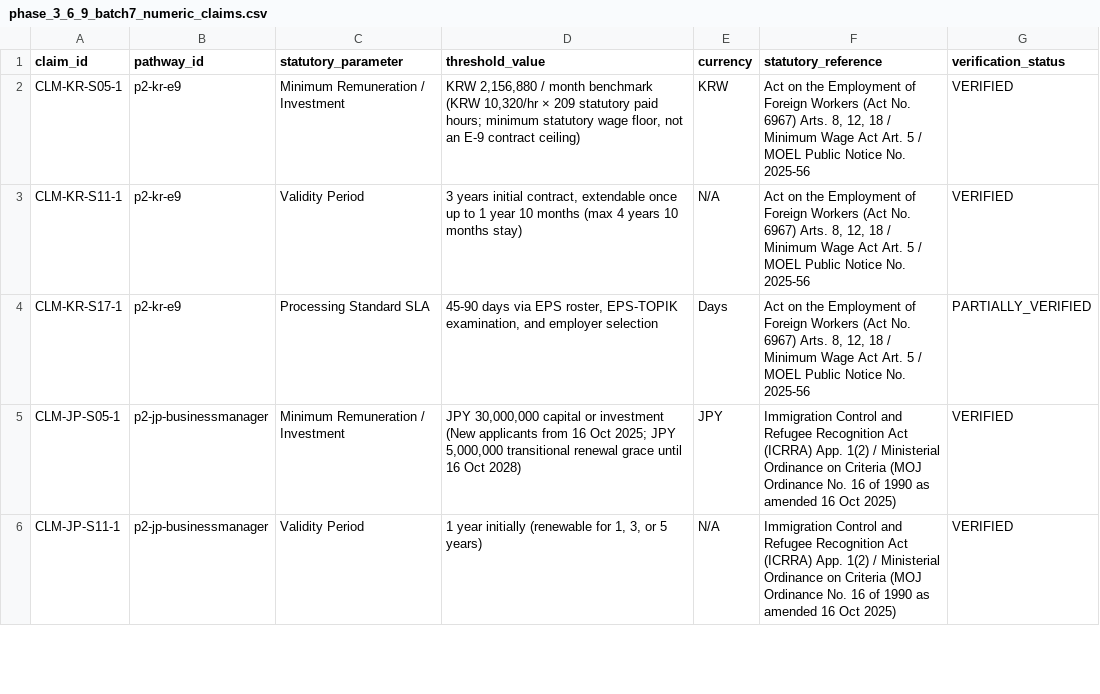
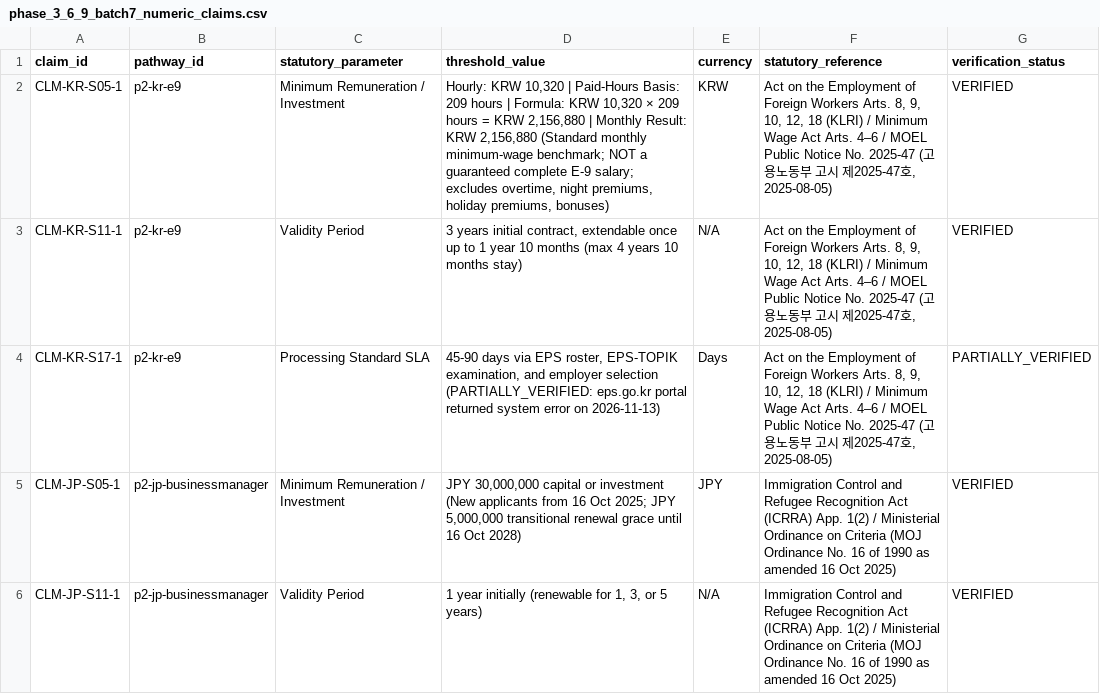
Before and after one commit to Raja9373/visaapply.org, a CSV file: phase_3_6_9_batch7_numeric_claims.csv, drawn as a sheet; only a part is shown.

```diff
--- a/phase_3_6_9_batch7_numeric_claims.csv
+++ b/phase_3_6_9_batch7_numeric_claims.csv
@@ -1,5 +1,5 @@
 claim_id,pathway_id,statutory_parameter,threshold_value,currency,statutory_reference,verification_status
-"CLM-KR-S05-1","p2-kr-e9","Minimum Remuneration / Investment","KRW 2,156,880 / month benchmark (KRW 10,320/hr × 209 statutory paid hours; minimum statutory wage floor, not an E-9 contract ceiling)","KRW","Act on the Employment of Foreign Workers (Act No. 6967) Arts. 8, 12, 18 / Minimum Wage Act Art. 5 / MOEL Public Notice No. 2025-56","VERIFIED"
-"CLM-KR-S11-1","p2-kr-e9","Validity Period","3 years initial contract, extendable once up to 1 year 10 months (max 4 years 10 months stay)","N/A","Act on the Employment of Foreign Workers (Act No. 6967) Arts. 8, 12, 18 / Minimum Wage Act Art. 5 / MOEL Public Notice No. 2025-56","VERIFIED"
-"CLM-KR-S17-1","p2-kr-e9","Processing Standard SLA","45-90 days via EPS roster, EPS-TOPIK examination, and employer selection","Days","Act on the Employment of Foreign Workers (Act No. 6967) Arts. 8, 12, 18 / Minimum Wage Act Art. 5 / MOEL Public Notice No. 2025-56","PARTIALLY_VERIFIED"
+"CLM-KR-S05-1","p2-kr-e9","Minimum Remuneration / Investment","Hourly: KRW 10,320 | Paid-Hours Basis: 209 hours | Formula: KRW 10,320 × 209 hours = KRW 2,156,880 | Monthly Result: KRW 2,156,880 (Standard monthly minimum-wage benchmark; NOT a guaranteed complete E-9 salary; excludes overtime, night premiums, holiday premiums, bonuses)","KRW","Act on the Employment of Foreign Workers Arts. 8, 9, 10, 12, 18 (KLRI) / Minimum Wage Act Arts. 4–6 / MOEL Public Notice No. 2025-47 (고용노동부 고시 제2025-47호, 2025-08-05)","VERIFIED"
+"CLM-KR-S11-1","p2-kr-e9","Validity Period","3 years initial contract, extendable once up to 1 year 10 months (max 4 years 10 months stay)","N/A","Act on the Employment of Foreign Workers Arts. 8, 9, 10, 12, 18 (KLRI) / Minimum Wage Act Arts. 4–6 / MOEL Public Notice No. 2025-47 (고용노동부 고시 제2025-47호, 2025-08-05)","VERIFIED"
+"CLM-KR-S17-1","p2-kr-e9","Processing Standard SLA","45-90 days via EPS roster, EPS-TOPIK examination, and employer selection (PARTIALLY_VERIFIED: eps.go.kr portal returned system error on 2026-11-13)","Days","Act on the Employment of Foreign Workers Arts. 8, 9, 10, 12, 18 (KLRI) / Minimum Wage Act Arts. 4–6 / MOEL Public Notice No. 2025-47 (고용노동부 고시 제2025-47호, 2025-08-05)","PARTIALLY_VERIFIED"
 "CLM-JP-S05-1","p2-jp-businessmanager","Minimum Remuneration / Investment","JPY 30,000,000 capital or investment (New applicants from 16 Oct 2025; JPY 5,000,000 transitional renewal grace until 16 Oct 2028)","JPY","Immigration Control and Refugee Recognition Act (ICRRA) App. 1(2) / Ministerial Ordinance on Criteria (MOJ Ordinance No. 16 of 1990 as amended 16 Oct 2025)","VERIFIED"
```
Also changed, not shown: phase_3_6_9_2_before_after_log.csv, phase_3_6_9_2_direct_source_registry.csv, 56 other files.
